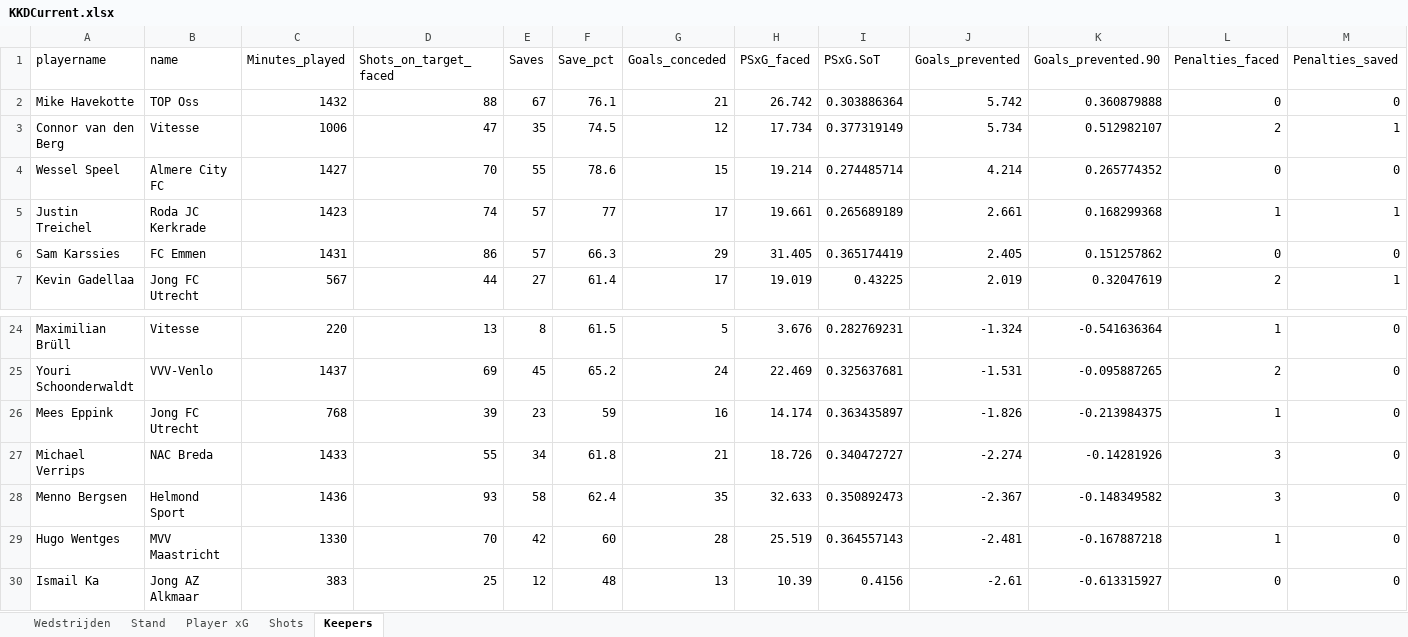
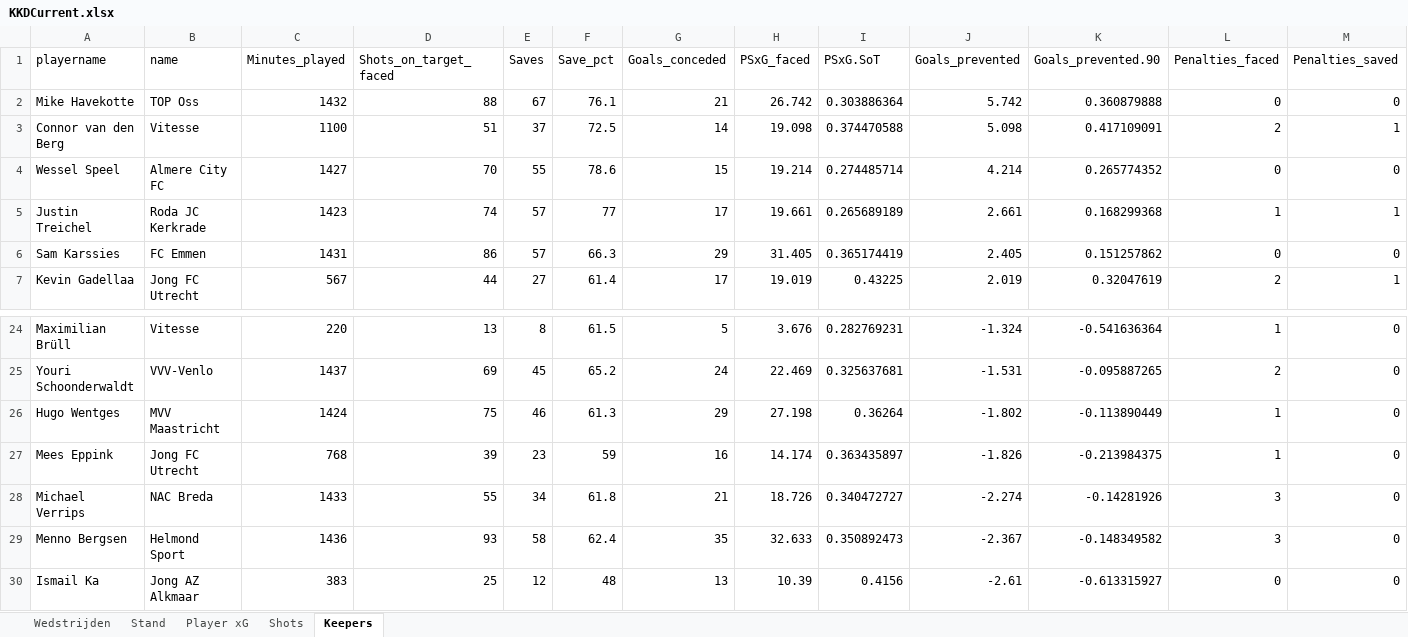
Before and after one commit to RobinKoetsier/plotrepo, an Excel workbook: data/KKDCurrent.xlsx, sheet Keepers, drawn as a sheet; only a part is shown, gaps mark what is left out; values as stored, in another font and other column widths than the file's, no borders; removed rows and columns are numbered as before the commit, all else as after; the diff names each change by its address in the sheet, - before the commit and + after, or states it on an @@ line.

```diff
--- a/data/KKDCurrent.xlsx (sheet Keepers)
+++ b/data/KKDCurrent.xlsx (sheet Keepers)
-C3 (Minutes_played): 1006
+C3 (Minutes_played): 1100
-D3 (Shots_on_target_faced): 47
+D3 (Shots_on_target_faced): 51
-E3 (Saves): 35
+E3 (Saves): 37
-F3 (Save_pct): 74.5
+F3 (Save_pct): 72.5
-G3 (Goals_conceded): 12
+G3 (Goals_conceded): 14
-H3 (PSxG_faced): 17.734
+H3 (PSxG_faced): 19.098
-I3 (PSxG.SoT): 0.377319149
+I3 (PSxG.SoT): 0.374470588
-J3 (Goals_prevented): 5.734
+J3 (Goals_prevented): 5.098
-K3 (Goals_prevented.90): 0.512982107
+K3 (Goals_prevented.90): 0.417109091
+row 26: Hugo Wentges | MVV Maastricht | 1424 | 75 | 46 | 61.3 | 29 | 27.198 | 0.36264 | -1.802 | -0.113890449 | 1 | 0
-row 29: Hugo Wentges | MVV Maastricht | 1330 | 70 | 42 | 60 | 28 | 25.519 | 0.364557143 | -2.481 | -0.167887218 | 1 | 0
```
Also changed, not shown: sheet Shots, sheet Player xG, sheet Stand, sheet Wedstrijden, 1 other file.
